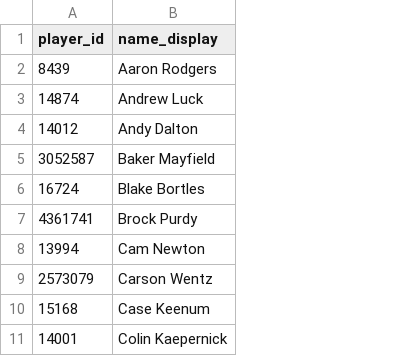
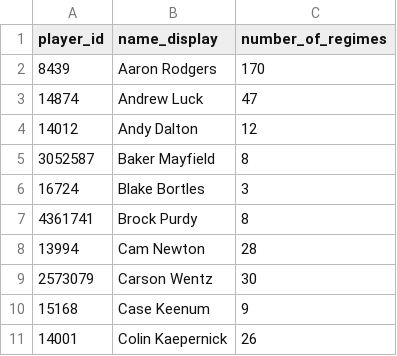
Before and after one commit to rickscole/NFL, a CSV file: story/failure to launch/qbrftl nfl qualifying qb.csv, drawn as a sheet; only a part is shown; the diff names each change by its address in the sheet, - before the commit and + after, or states it on an @@ line.

Commit message:
Add files via upload

```diff
--- a/story/failure to launch/qbrftl nfl qualifying qb.csv
+++ b/story/failure to launch/qbrftl nfl qualifying qb.csv
+column C (number_of_regimes), rows 2-11: 170 | 47 | 12 | 8 | 3 | 8 | 28 | 30 | 9 | 26
```
